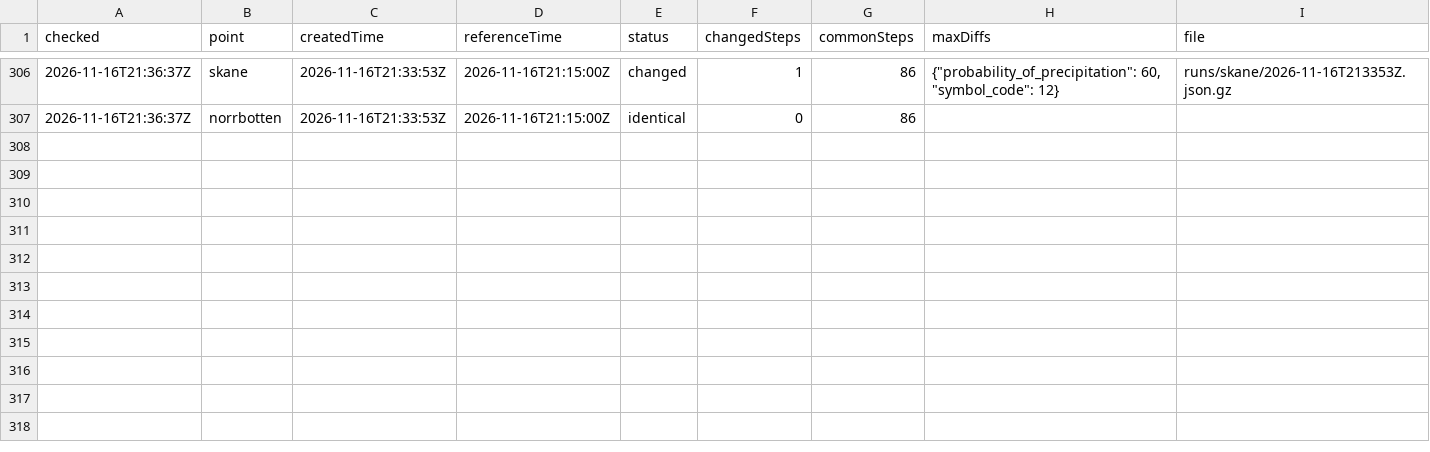
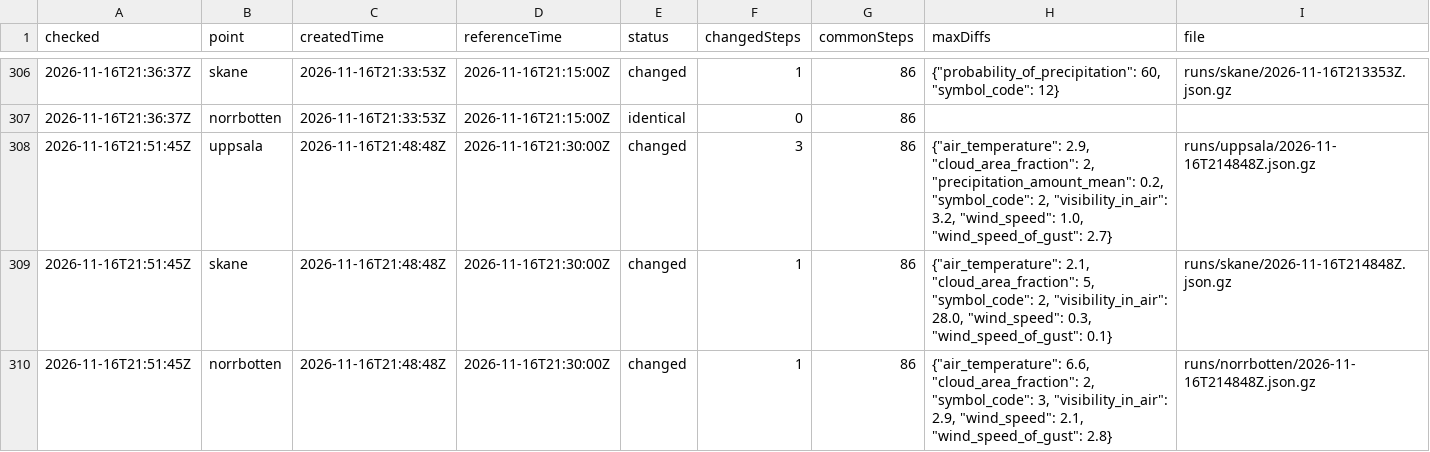
Before and after one commit to gu-t/smhi-runlog, a CSV file: runs.csv, drawn as a sheet; only a part is shown, gaps mark what is left out.

```diff
--- a/runs.csv
+++ b/runs.csv
@@ -307 +307,4 @@ checked,point,createdTime,referenceTime,status,changedSteps,commonSteps,maxDiffs
 2026-11-16T21:36:37Z,norrbotten,2026-11-16T21:33:53Z,2026-11-16T21:15:00Z,identical,0,86,,
+2026-11-16T21:51:45Z,uppsala,2026-11-16T21:48:48Z,2026-11-16T21:30:00Z,changed,3,86,"{""air_temperature"": 2.9, ""cloud_area_fraction"": 2, ""precipitation_amount_mean"": 0.2, ""symbol_code"": 2, ""visibility_in_air"": 3.2, ""wind_speed"": 1.0, ""wind_speed_of_gust"": 2.7}",runs/uppsala/2026-11-16T214848Z.json.gz
+2026-11-16T21:51:45Z,skane,2026-11-16T21:48:48Z,2026-11-16T21:30:00Z,changed,1,86,"{""air_temperature"": 2.1, ""cloud_area_fraction"": 5, ""symbol_code"": 2, ""visibility_in_air"": 28.0, ""wind_speed"": 0.3, ""wind_speed_of_gust"": 0.1}",runs/skane/2026-11-16T214848Z.json.gz
+2026-11-16T21:51:45Z,norrbotten,2026-11-16T21:48:48Z,2026-11-16T21:30:00Z,changed,1,86,"{""air_temperature"": 6.6, ""cloud_area_fraction"": 2, ""symbol_code"": 3, ""visibility_in_air"": 2.9, ""wind_speed"": 2.1, ""wind_speed_of_gust"": 2.8}",runs/norrbotten/2026-11-16T214848Z.json.gz
```
Also changed, not shown: checks.csv, 4 other files.
